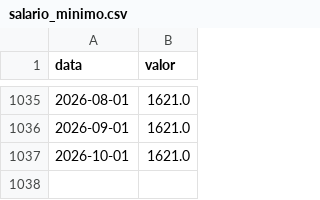
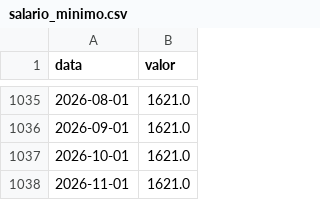
Before and after one commit to dayanaisilva/painel-brasil, a CSV file: data/raw/salario_minimo.csv, drawn as a sheet; only a part is shown, gaps mark what is left out; the diff names each change by its address in the sheet, - before the commit and + after, or states it on an @@ line.

```diff
--- a/data/raw/salario_minimo.csv
+++ b/data/raw/salario_minimo.csv
+row 1038: 2026-11-01 | 1621.0
```
Also changed, not shown: data/descoberta/prodes_notas.csv, data/processed/dolar.csv, 5 other files.
